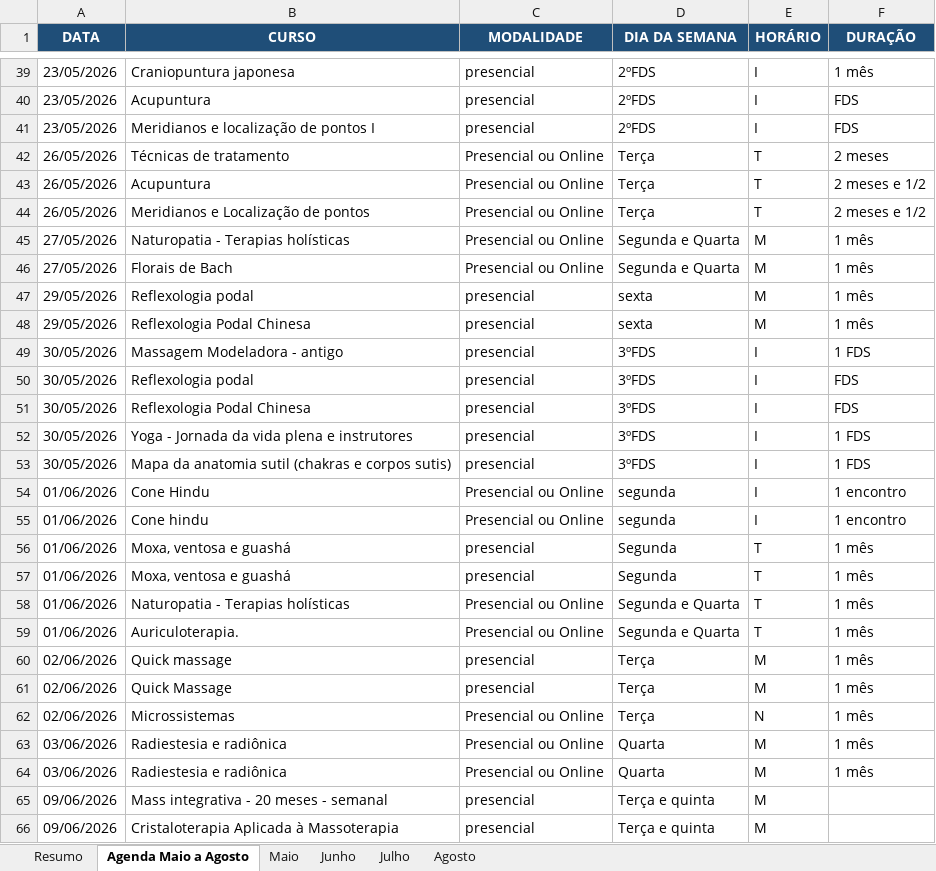
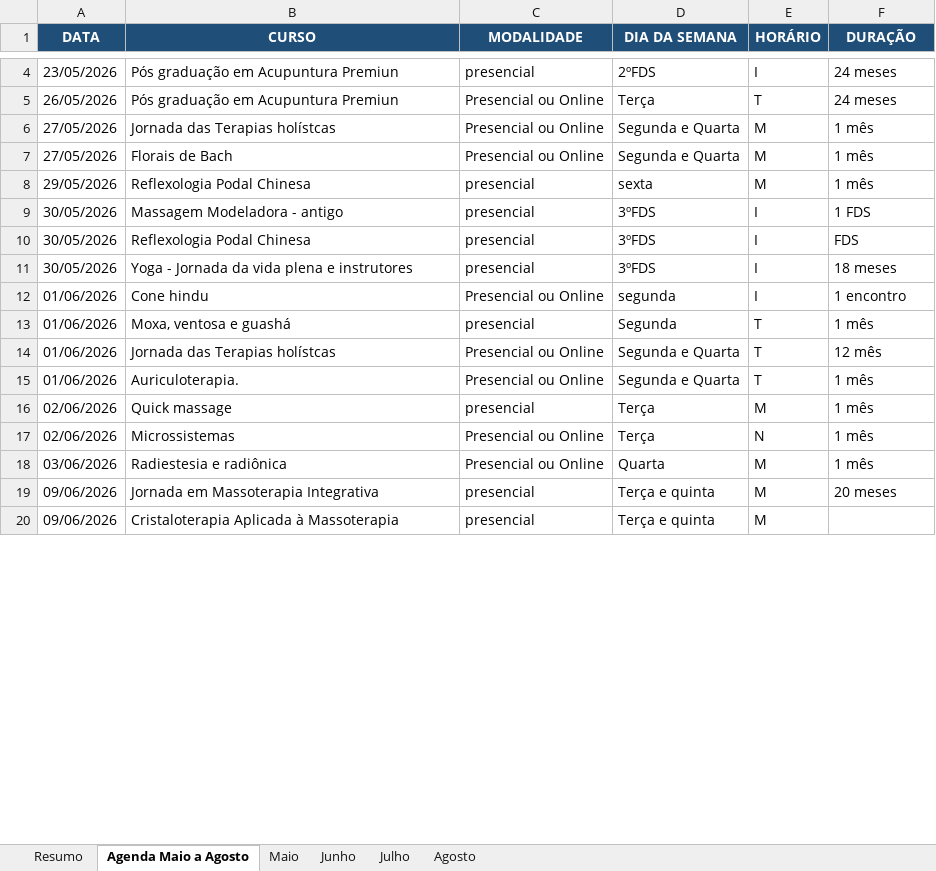
Before and after one commit to solinstituto-cpu/crm-whatsapp, an Excel workbook: agenda_site_separada_por_meses (2).xlsx, sheet Agenda Maio a Agosto, drawn as a sheet; only a part is shown, gaps mark what is left out; values as stored, in another font and other column widths than the file's, no borders; table styles not drawn; removed rows and columns are numbered as before the commit, all else as after; the diff covers the shown part only; the diff names each change by its address in the sheet, - before the commit and + after, or states it on an @@ line.

```diff
--- a/agenda_site_separada_por_meses (2).xlsx (sheet Agenda Maio a Agosto)
+++ b/agenda_site_separada_por_meses (2).xlsx (sheet Agenda Maio a Agosto)
-B4 (CURSO): Craniopuntura japonesa
+B4 (CURSO): Pós graduação em Acupuntura Premiun
-F4 (DURAÇÃO): 1 mês
+F4 (DURAÇÃO): 24 meses
-row 40: 23/05/2026 | Acupuntura | presencial | 2ºFDS | I | FDS
-row 41: 23/05/2026 | Meridianos e localização de pontos I | presencial | 2ºFDS | I | FDS
-B5 (CURSO): Técnicas de tratamento
+B5 (CURSO): Pós graduação em Acupuntura Premiun
-F5 (DURAÇÃO): 2 meses
+F5 (DURAÇÃO): 24 meses
-row 43: 26/05/2026 | Acupuntura | Presencial ou Online | Terça | T | 2 meses e 1/2
-row 44: 26/05/2026 | Meridianos e Localização de pontos | Presencial ou Online | Terça | T | 2 meses e 1/2
-B6 (CURSO): Naturopatia - Terapias holísticas
+B6 (CURSO): Jornada das Terapias holístcas
-row 47: 29/05/2026 | Reflexologia podal | presencial | sexta | M | 1 mês
-row 50: 30/05/2026 | Reflexologia podal | presencial | 3ºFDS | I | FDS
-F11 (DURAÇÃO): 1 FDS
+F11 (DURAÇÃO): 18 meses
-row 53: 30/05/2026 | Mapa da anatomia sutil (chakras e corpos sutis) | presencial | 3ºFDS | I | 1 FDS
-row 54: 01/06/2026 | Cone Hindu | Presencial ou Online | segunda | I | 1 encontro
-row 57: 01/06/2026 | Moxa, ventosa e guashá | presencial | Segunda | T | 1 mês
-B14 (CURSO): Naturopatia - Terapias holísticas
+B14 (CURSO): Jornada das Terapias holístcas
-F14 (DURAÇÃO): 1 mês
+F14 (DURAÇÃO): 12 mês
-row 61: 02/06/2026 | Quick Massage | presencial | Terça | M | 1 mês
-row 64: 03/06/2026 | Radiestesia e radiônica | Presencial ou Online | Quarta | M | 1 mês
-B19 (CURSO): Mass integrativa - 20 meses - semanal
+B19 (CURSO): Jornada em Massoterapia Integrativa
-F19 (DURAÇÃO): (empty)
+F19 (DURAÇÃO): 20 meses
```
Also changed, not shown: 55 removed rows and 78 edited cells elsewhere in this sheet, 28 other files.
